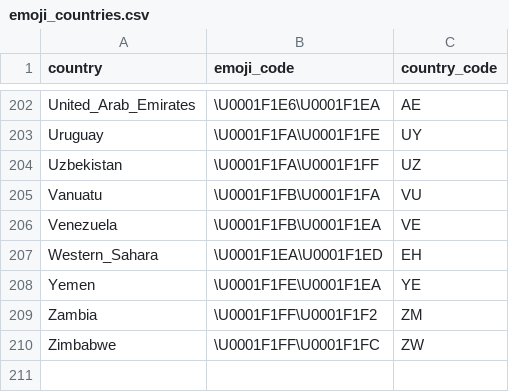
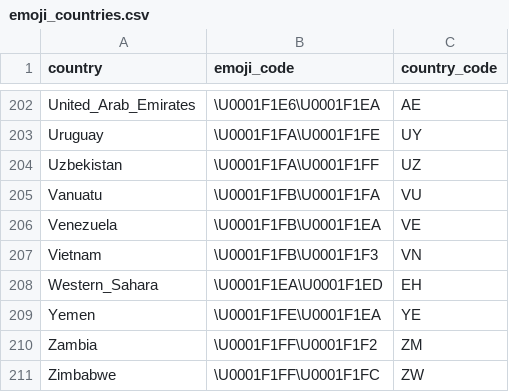
Before and after one commit to octohedron/gemojicountries, a CSV file: emoji_countries.csv, drawn as a sheet; only a part is shown, gaps mark what is left out.

Commit message:
Add missing country: Vietnam

```diff
--- a/emoji_countries.csv
+++ b/emoji_countries.csv
@@ -206,2 +206,3 @@ Vanuatu,\U0001F1FB\U0001F1FA,VU
 Venezuela,\U0001F1FB\U0001F1EA,VE
+Vietnam,\U0001F1FB\U0001F1F3,VN
 Western_Sahara,\U0001F1EA\U0001F1ED,EH
```
